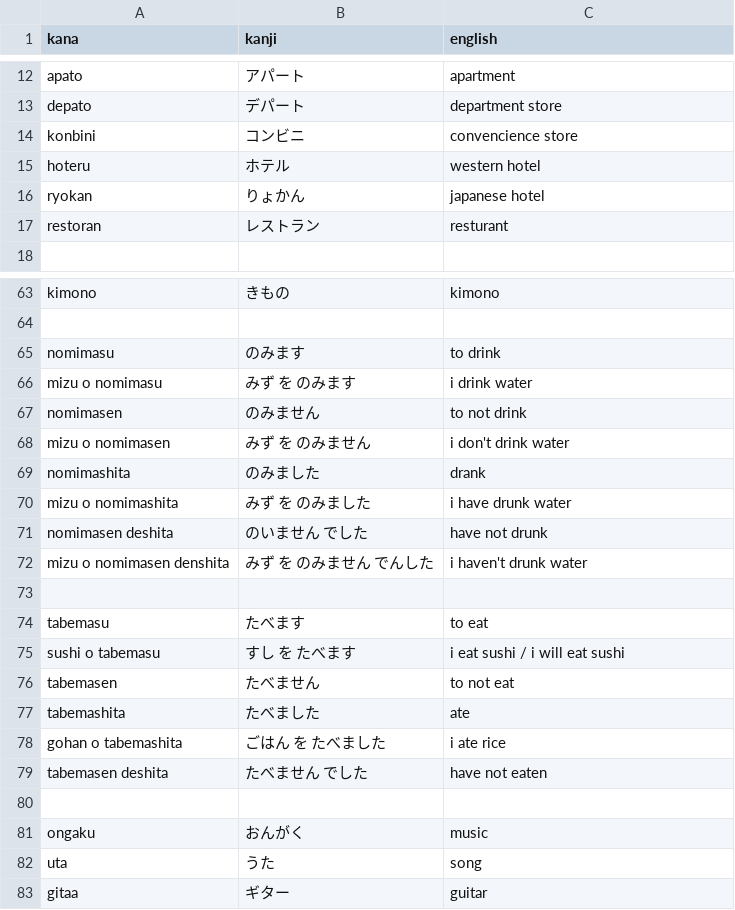
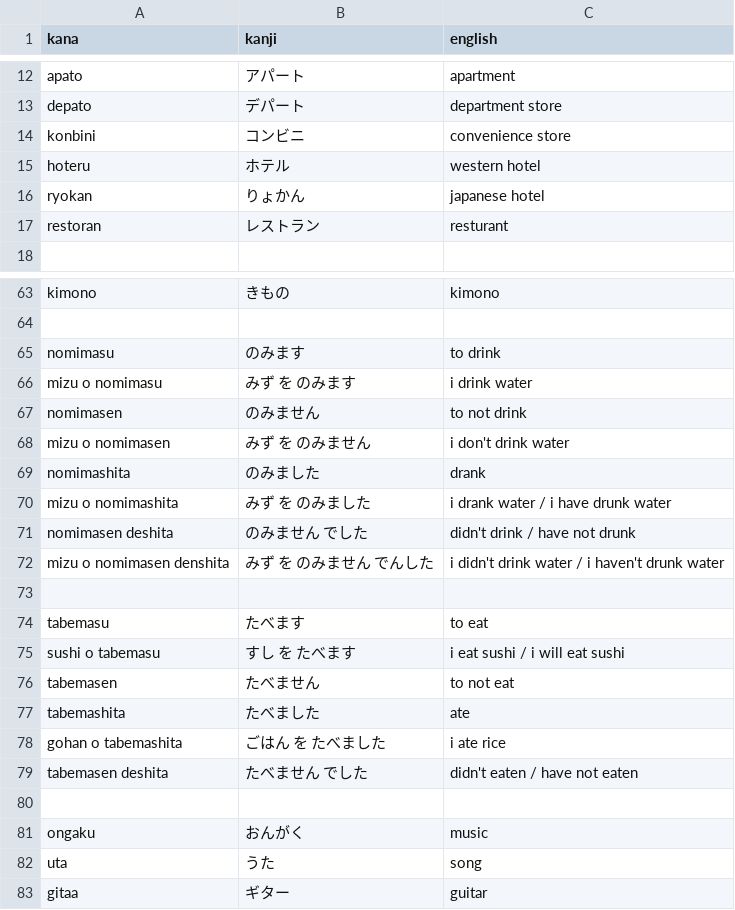
Before and after one commit to Mevious/japanese-quiz, a CSV file: vocab/ben-vocab-2.csv, drawn as a sheet; only a part is shown, gaps mark what is left out.

Commit message:
Update ben-vocab-2.csv

```diff
--- a/vocab/ben-vocab-2.csv
+++ b/vocab/ben-vocab-2.csv
@@ -13,3 +13,3 @@ apato,アパート,apartment
 depato,デパート,department store
-konbini,コンビニ,convencience store
+konbini,コンビニ,convenience store
 hoteru,ホテル,western hotel
@@ -69,5 +69,5 @@ mizu o nomimasen,みず　を　のみません,i don't drink water
 nomimashita,のみました,drank
-mizu o nomimashita,みず　を　のみました,i have drunk water
-nomimasen deshita,のいません でした,have not drunk
-mizu o nomimasen denshita,みず　を　のみません　でんした,i haven't drunk water
+mizu o nomimashita,みず　を　のみました,i drank water / i have drunk water
+nomimasen deshita,のみません でした,didn't drink / have not drunk
+mizu o nomimasen denshita,みず　を　のみません　でんした,i didn't drink water / i haven't drunk water
 
@@ -78,3 +78,3 @@ tabemashita,たべました,ate
 gohan o tabemashita,ごはん　を　たべました,i ate rice
-tabemasen deshita,たべません　でした,have not eaten
+tabemasen deshita,たべません　でした,didn't eaten / have not eaten
 
```
